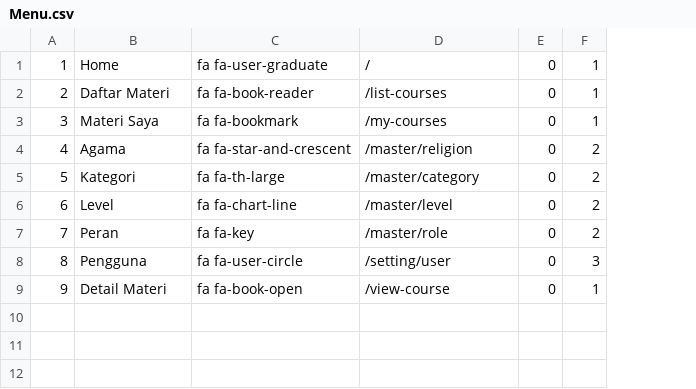
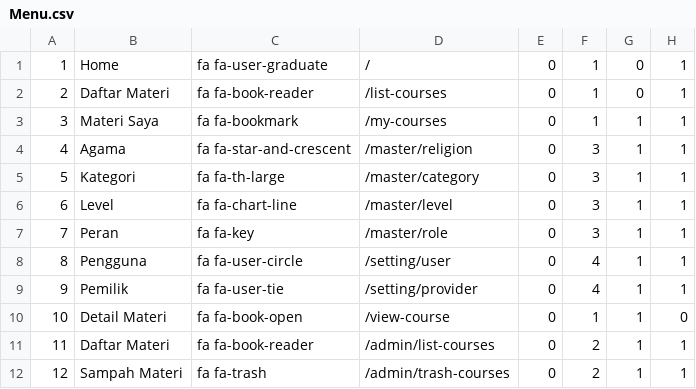
Before and after one commit to MrAisenodni/rs_maternal, a CSV file: database/csv/Settings/Menu.csv, drawn as a sheet; addresses are those after the commit; the diff names each change by its address in the sheet, - before the commit and + after, or states it on an @@ line.

Commit message:
updated logic in menu access

```diff
--- a/database/csv/Settings/Menu.csv
+++ b/database/csv/Settings/Menu.csv
+column G, rows 1-8: 0 | 0 | 1 | 1 | 1 | 1 | 1 | 1; row 10: 1
+column H, rows 1-8: all 1; row 10: 0
-F4:F7: 2
+F4:F7: 3
-F8: 3
+F8: 4
+row 9: 9 | Pemilik | fa fa-user-tie | /setting/provider | 0 | 4 | 1 | 1
@@ column A renumbered in row 10 @@
+row 11: 11 | Daftar Materi | fa fa-book-reader | /admin/list-courses | 0 | 2 | 1 | 1
+row 12: 12 | Sampah Materi | fa fa-trash | /admin/trash-courses | 0 | 2 | 1 | 1
```
Also changed, not shown: 23 other files.
